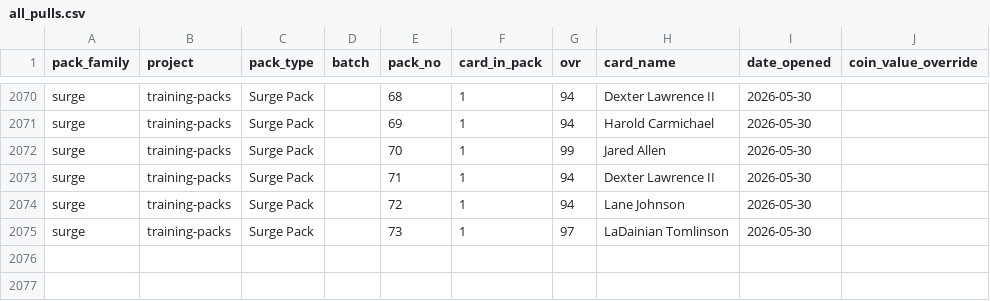
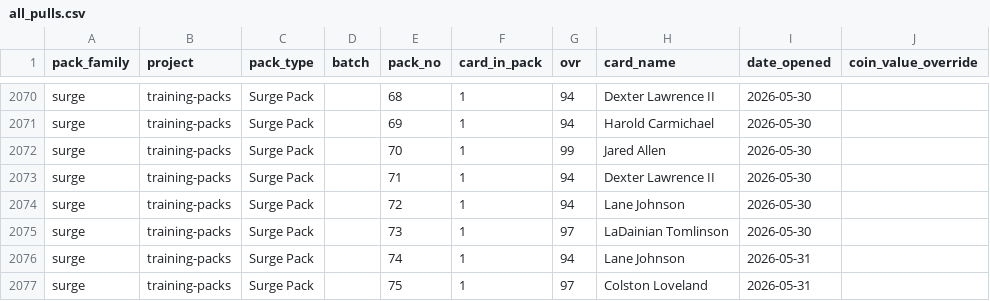
Before and after one commit to mrosale2/mut-pack-reports, a CSV file: data/all_pulls.csv, drawn as a sheet; only a part is shown, gaps mark what is left out; the diff names each change by its address in the sheet, - before the commit and + after, or states it on an @@ line.

Commit message:
Surge +2 cards (packs 74-75): Lane Johnson 94 + Colston Loveland 97 -- ladder-priced

```diff
--- a/data/all_pulls.csv
+++ b/data/all_pulls.csv
+row 2076: surge | training-packs | Surge Pack |  | 74 | 1 | 94 | Lane Johnson | 2026-05-31
+row 2077: surge | training-packs | Surge Pack |  | 75 | 1 | 97 | Colston Loveland | 2026-05-31
```
Also changed, not shown: 1 other file.
